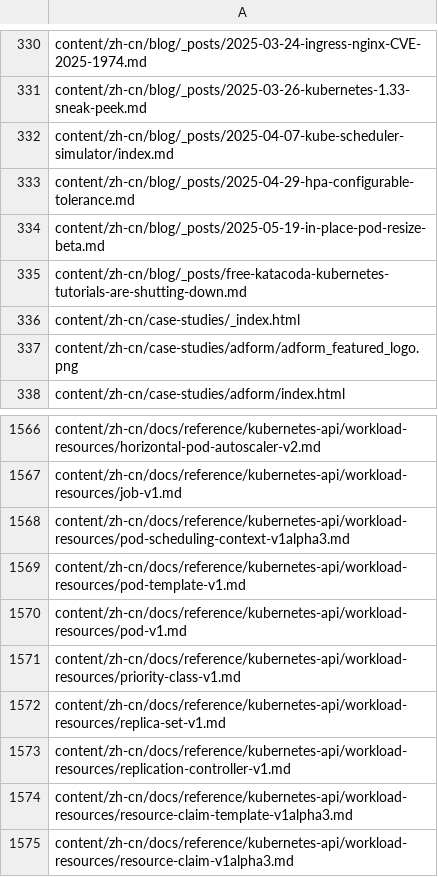
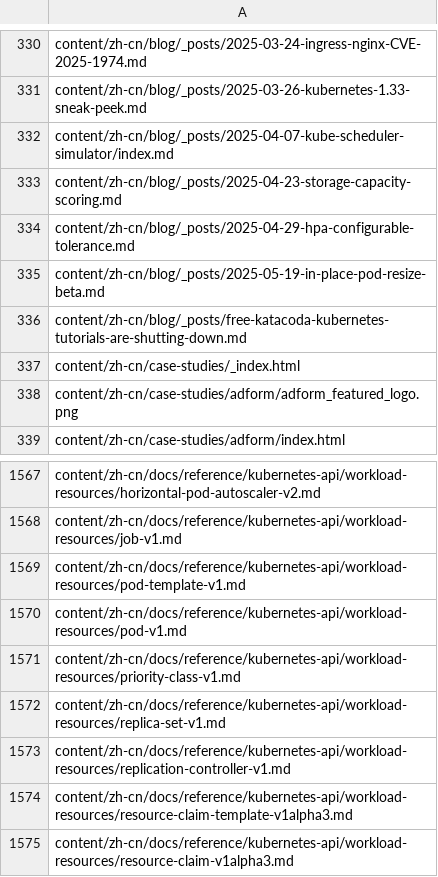
Before and after one commit to kfess/kube-website-i18n, a CSV file: data/master/languages/zh-cn/all_files.csv, drawn as a sheet; only a part is shown, gaps mark what is left out.

```diff
--- a/data/master/languages/zh-cn/all_files.csv
+++ b/data/master/languages/zh-cn/all_files.csv
@@ -332,2 +332,3 @@ content/zh-cn/blog/_posts/2025-03-26-kubernetes-1.33-sneak-peek.md
 content/zh-cn/blog/_posts/2025-04-07-kube-scheduler-simulator/index.md
+content/zh-cn/blog/_posts/2025-04-23-storage-capacity-scoring.md
 content/zh-cn/blog/_posts/2025-04-29-hpa-configurable-tolerance.md
@@ -1567,3 +1568,2 @@ content/zh-cn/docs/reference/kubernetes-api/workload-resources/horizontal-pod-au
 content/zh-cn/docs/reference/kubernetes-api/workload-resources/job-v1.md
-content/zh-cn/docs/reference/kubernetes-api/workload-resources/pod-scheduling-context-v1alpha3.md
 content/zh-cn/docs/reference/kubernetes-api/workload-resources/pod-template-v1.md
```
Also changed, not shown: data/master/languages/en/all_files.csv, data/master/languages/hi/all_files.csv, 6 other files.
